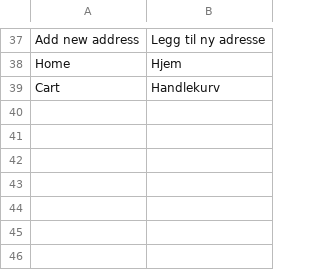
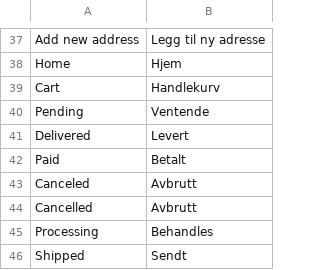
Before and after one commit to Luca324/BuildMeister, a CSV file: translations/nb/account.csv, drawn as a sheet; only a part is shown, gaps mark what is left out.

Commit message:
first try to make statuses translations

```diff
--- a/translations/nb/account.csv
+++ b/translations/nb/account.csv
@@ -39 +39,8 @@ Home,Hjem
 Cart,Handlekurv
+Pending,Ventende
+Delivered,Levert
+Paid,Betalt
+Canceled,Avbrutt
+Cancelled,Avbrutt
+Processing,Behandles
+Shipped,Sendt
```
Also changed, not shown: 2 other files.
